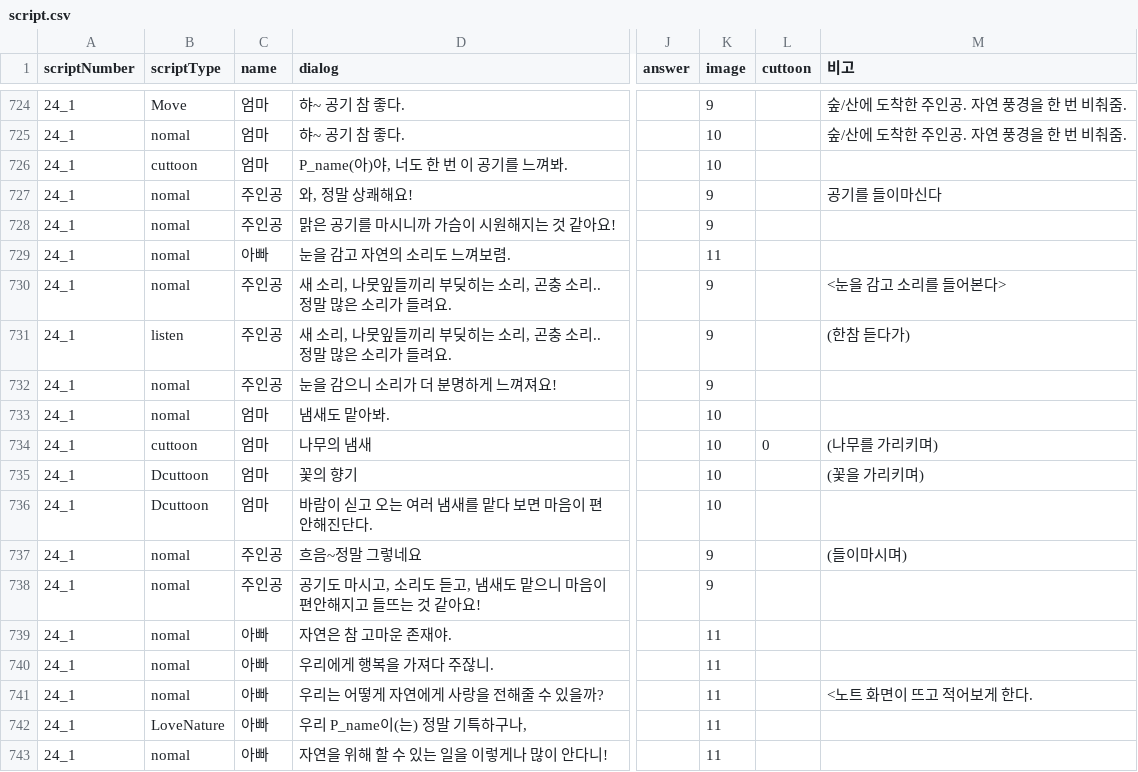
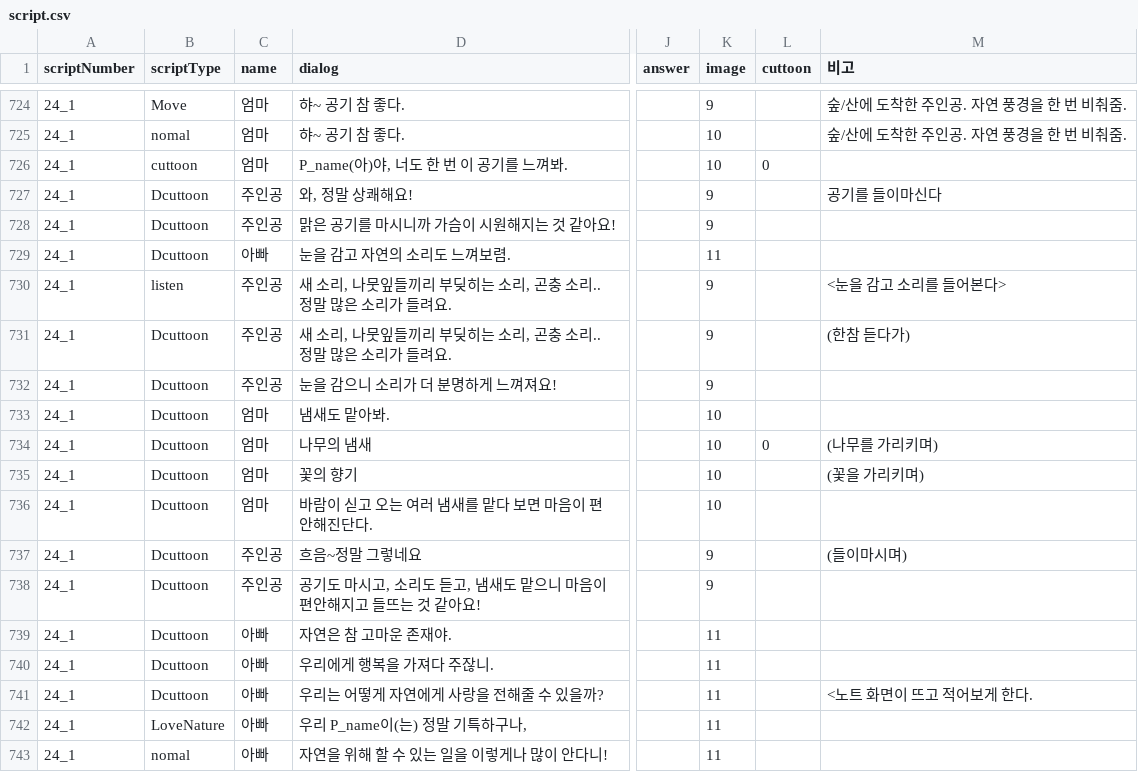
Before and after one commit to LHD-game/LoheldiGame, a CSV file: Loheldi_Project/Assets/Resources/Scripts/Quest/script.csv, drawn as a sheet; only a part is shown, gaps mark what is left out; the diff names each change by its address in the sheet, - before the commit and + after, or states it on an @@ line.

```diff
--- a/Loheldi_Project/Assets/Resources/Scripts/Quest/script.csv
+++ b/Loheldi_Project/Assets/Resources/Scripts/Quest/script.csv
-L726 (cuttoon): (empty)
+L726 (cuttoon): 0
-B727:B729 (scriptType): nomal
+B727:B729 (scriptType): Dcuttoon
-B730 (scriptType): nomal
+B730 (scriptType): listen
-B731 (scriptType): listen
+B731 (scriptType): Dcuttoon
-B732:B733 (scriptType): nomal
+B732:B733 (scriptType): Dcuttoon
-B734 (scriptType): cuttoon
+B734 (scriptType): Dcuttoon
-B737:B741 (scriptType): nomal
+B737:B741 (scriptType): Dcuttoon
```
Also changed, not shown: 4 other files.
